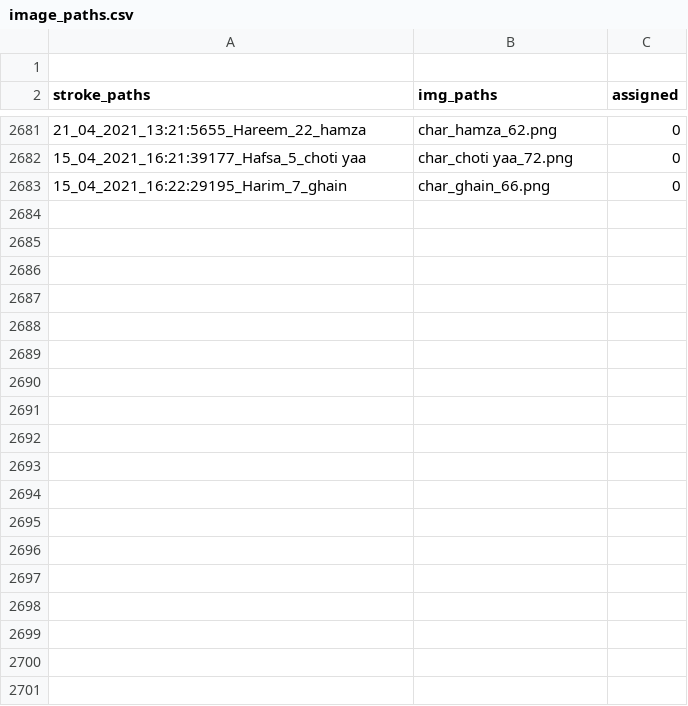
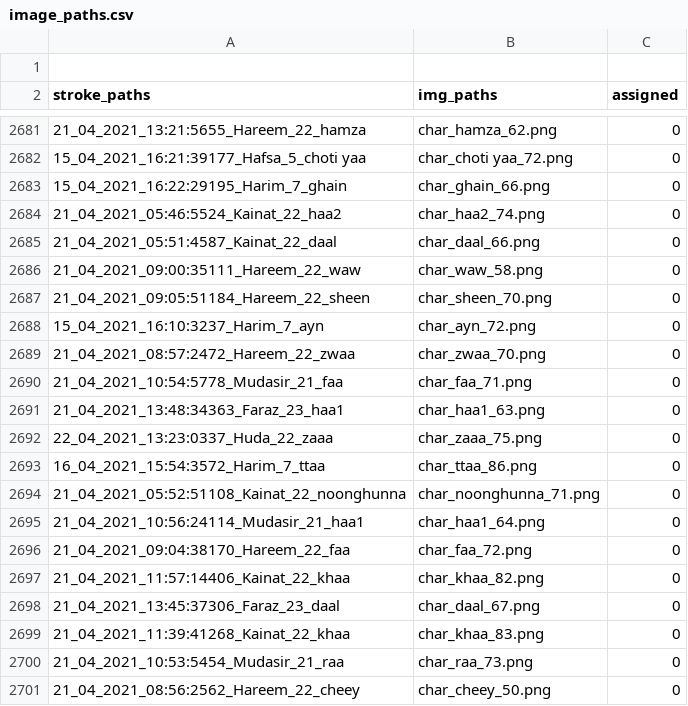
Before and after one commit to kaavish-ki-kavish/dataset_urdu_chars, a CSV file: image_paths.csv, drawn as a sheet; only a part is shown, gaps mark what is left out; the diff covers the shown part only; the diff names each change by its address in the sheet, - before the commit and + after, or states it on an @@ line.

Commit message:
images and csv updated

```diff
--- a/image_paths.csv
+++ b/image_paths.csv
+row 2684: 21_04_2021_05:46:5524_Kainat_22_haa2 | char_haa2_74.png | 0
+row 2685: 21_04_2021_05:51:4587_Kainat_22_daal | char_daal_66.png | 0
+row 2686: 21_04_2021_09:00:35111_Hareem_22_waw | char_waw_58.png | 0
+row 2687: 21_04_2021_09:05:51184_Hareem_22_sheen | char_sheen_70.png | 0
+row 2688: 15_04_2021_16:10:3237_Harim_7_ayn | char_ayn_72.png | 0
+row 2689: 21_04_2021_08:57:2472_Hareem_22_zwaa | char_zwaa_70.png | 0
+row 2690: 21_04_2021_10:54:5778_Mudasir_21_faa | char_faa_71.png | 0
+row 2691: 21_04_2021_13:48:34363_Faraz_23_haa1 | char_haa1_63.png | 0
+row 2692: 22_04_2021_13:23:0337_Huda_22_zaaa | char_zaaa_75.png | 0
+row 2693: 16_04_2021_15:54:3572_Harim_7_ttaa | char_ttaa_86.png | 0
+row 2694: 21_04_2021_05:52:51108_Kainat_22_noonghunna | char_noonghunna_71.png | 0
+row 2695: 21_04_2021_10:56:24114_Mudasir_21_haa1 | char_haa1_64.png | 0
+row 2696: 21_04_2021_09:04:38170_Hareem_22_faa | char_faa_72.png | 0
+row 2697: 21_04_2021_11:57:14406_Kainat_22_khaa | char_khaa_82.png | 0
+row 2698: 21_04_2021_13:45:37306_Faraz_23_daal | char_daal_67.png | 0
+row 2699: 21_04_2021_11:39:41268_Kainat_22_khaa | char_khaa_83.png | 0
+row 2700: 21_04_2021_10:53:5454_Mudasir_21_raa | char_raa_73.png | 0
+row 2701: 21_04_2021_08:56:2562_Hareem_22_cheey | char_cheey_50.png | 0
```
Also changed, not shown: 41 added rows elsewhere in this file, 59 other files.
